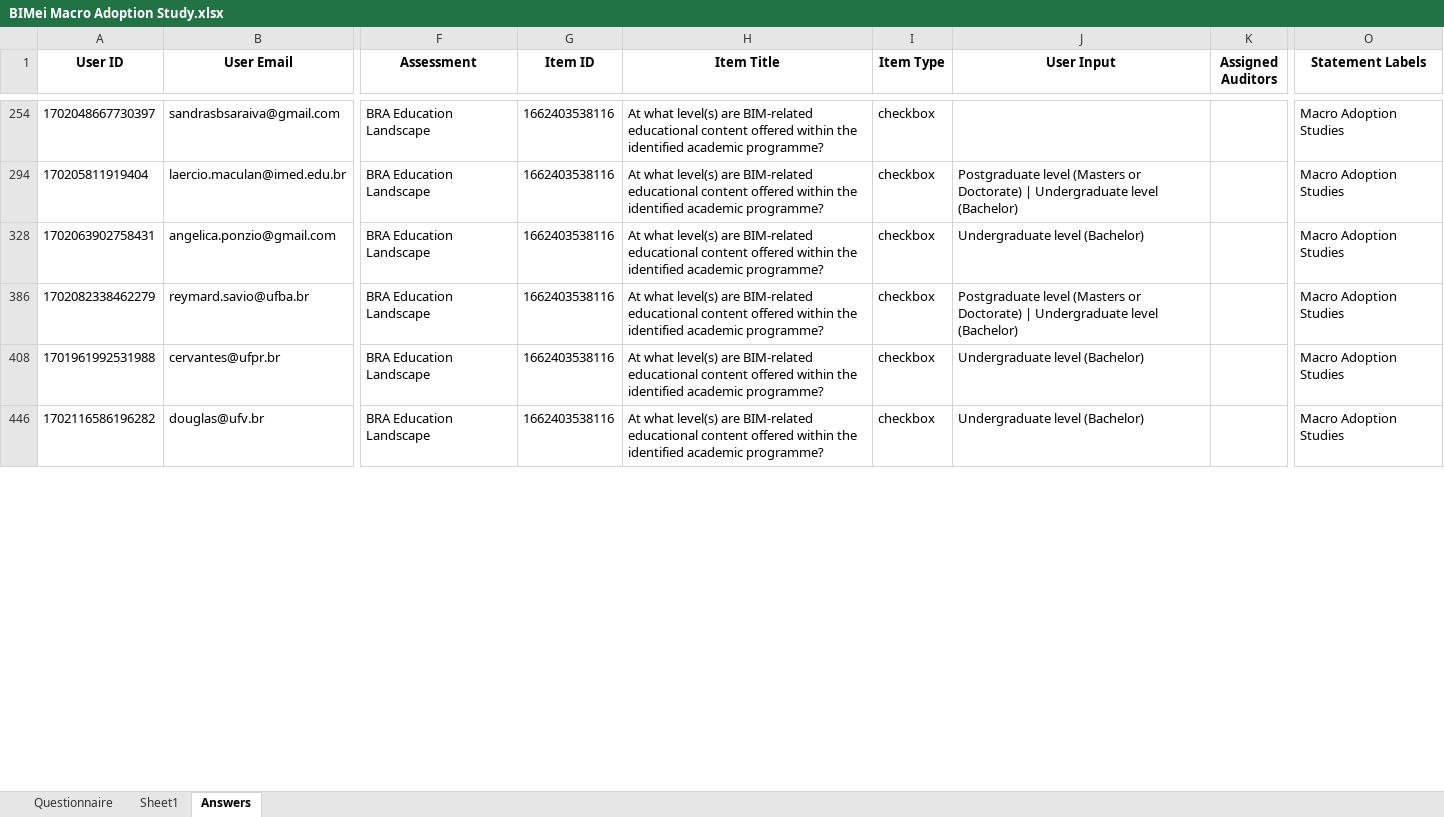
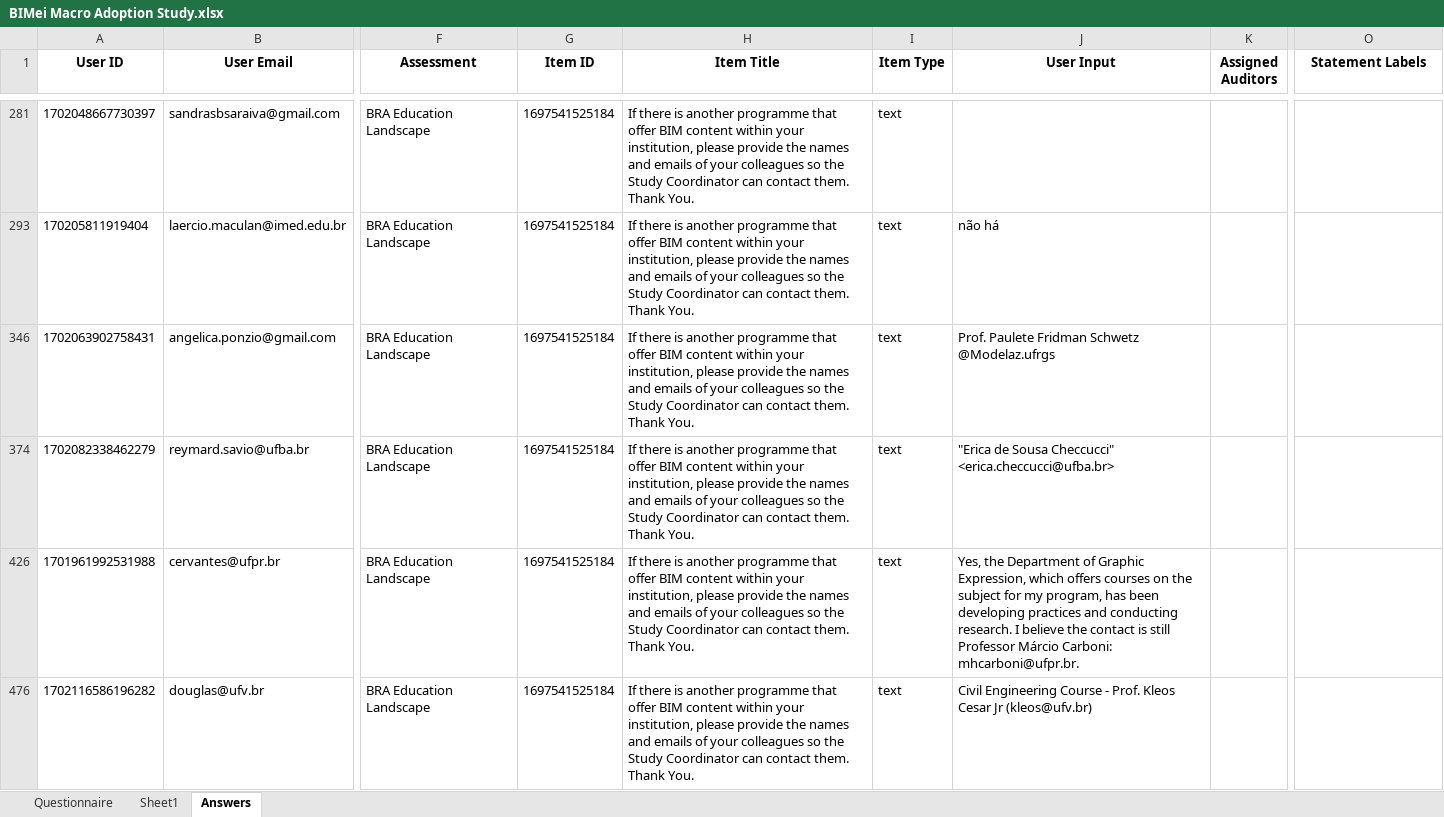
Before and after one commit to MiguelG97/MacroBIMadoption, an Excel workbook: frontend/public/assets/files/BIMei Macro Adoption Study.xlsx, sheet Answers, drawn as a sheet; only a part is shown, gaps mark what is left out; values as stored, in another font and other column widths than the file's, no borders; addresses are those after the commit; the diff covers the shown part only; the diff names each change by its address in the sheet, - before the commit and + after, or states it on an @@ line.

```diff
--- a/frontend/public/assets/files/BIMei Macro Adoption Study.xlsx (sheet Answers)
+++ b/frontend/public/assets/files/BIMei Macro Adoption Study.xlsx (sheet Answers)
-G281 (Item ID): 1662403538116
+G281 (Item ID): 1697541525184
-H281 (Item Title): At what level(s) are BIM-related educational content offered within the identified academic programme?
+H281 (Item Title): If there is another programme that offer BIM content within your institution, please provide the names and emails of your colleagues so the Study Coordinator can contact them. Thank You.
-I281 (Item Type): checkbox
+I281 (Item Type): text
-O281 (Statement Labels): Macro Adoption Studies
+O281 (Statement Labels): (empty)
-G293 (Item ID): 1662403538116
+G293 (Item ID): 1697541525184
-H293 (Item Title): At what level(s) are BIM-related educational content offered within the identified academic programme?
+H293 (Item Title): If there is another programme that offer BIM content within your institution, please provide the names and emails of your colleagues so the Study Coordinator can contact them. Thank You.
-I293 (Item Type): checkbox
+I293 (Item Type): text
-J293 (User Input): Postgraduate level (Masters or Doctorate) | Undergraduate level (Bachelor)
+J293 (User Input): não há
-O293 (Statement Labels): Macro Adoption Studies
+O293 (Statement Labels): (empty)
-G346 (Item ID): 1662403538116
+G346 (Item ID): 1697541525184
-H346 (Item Title): At what level(s) are BIM-related educational content offered within the identified academic programme?
+H346 (Item Title): If there is another programme that offer BIM content within your institution, please provide the names and emails of your colleagues so the Study Coordinator can contact them. Thank You.
-I346 (Item Type): checkbox
+I346 (Item Type): text
-J346 (User Input): Undergraduate level (Bachelor)
+J346 (User Input): Prof. Paulete Fridman Schwetz @Modelaz.ufrgs
-O346 (Statement Labels): Macro Adoption Studies
+O346 (Statement Labels): (empty)
-G374 (Item ID): 1662403538116
+G374 (Item ID): 1697541525184
-H374 (Item Title): At what level(s) are BIM-related educational content offered within the identified academic programme?
+H374 (Item Title): If there is another programme that offer BIM content within your institution, please provide the names and emails of your colleagues so the Study Coordinator can contact them. Thank You.
-I374 (Item Type): checkbox
+I374 (Item Type): text
-J374 (User Input): Postgraduate level (Masters or Doctorate) | Undergraduate level (Bachelor)
+J374 (User Input): "Erica de Sousa Checcucci" <erica.checcucci@ufba.br>
-O374 (Statement Labels): Macro Adoption Studies
+O374 (Statement Labels): (empty)
-G426 (Item ID): 1662403538116
+G426 (Item ID): 1697541525184
-H426 (Item Title): At what level(s) are BIM-related educational content offered within the identified academic programme?
+H426 (Item Title): If there is another programme that offer BIM content within your institution, please provide the names and emails of your colleagues so the Study Coordinator can contact them. Thank You.
-I426 (Item Type): checkbox
+I426 (Item Type): text
-J426 (User Input): Undergraduate level (Bachelor)
+J426 (User Input): Yes, the Department of Graphic Expression, which offers courses on the subject for my program, has been developing practices and conducting research. I believe the contact is still Professor Márcio Carboni: mhcarboni@ufpr.br.
-O426 (Statement Labels): Macro Adoption Studies
+O426 (Statement Labels): (empty)
-G476 (Item ID): 1662403538116
+G476 (Item ID): 1697541525184
-H476 (Item Title): At what level(s) are BIM-related educational content offered within the identified academic programme?
+H476 (Item Title): If there is another programme that offer BIM content within your institution, please provide the names and emails of your colleagues so the Study Coordinator can contact them. Thank You.
-I476 (Item Type): checkbox
+I476 (Item Type): text
-J476 (User Input): Undergraduate level (Bachelor)
+J476 (User Input): Civil Engineering Course - Prof. Kleos Cesar Jr (kleos@ufv.br)
-O476 (Statement Labels): Macro Adoption Studies
+O476 (Statement Labels): (empty)
```
Also changed, not shown: 3 hidden or unhidden rows and 292 edited cells elsewhere in this sheet, sheet Questionnaire, hidden cells, 7 other files.
